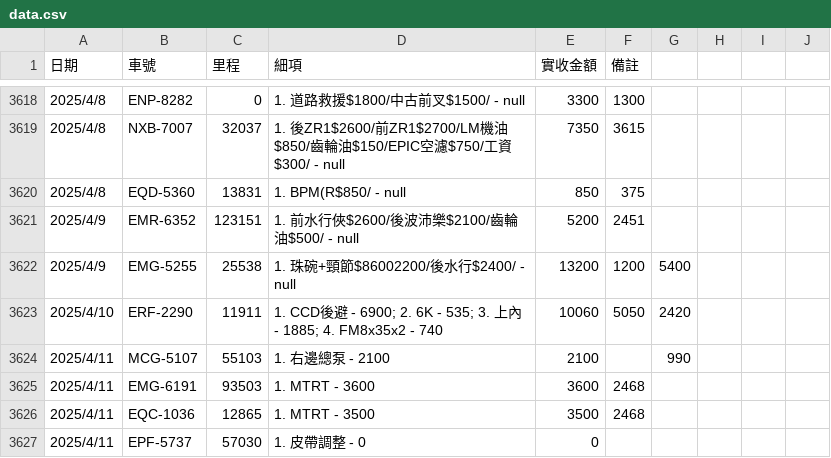
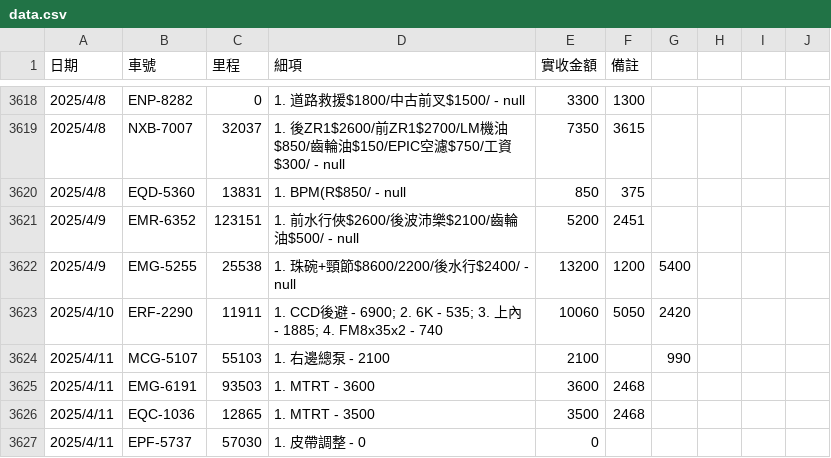
Before and after one commit to HermanL1106/plate-repair-search, a CSV file: data.csv, drawn as a sheet; only a part is shown, gaps mark what is left out.

```diff
--- a/data.csv
+++ b/data.csv
@@ -3625,3 +3625,3 @@
 "2025/4/9","EMR-6352","123151","1. 前水行俠$2600/後波沛樂$2100/齒輪油$500/ - null","5200","2451","","","","","","","","","","","","","","","","","","","",""
-"2025/4/9","EMG-5255","25538","1. 珠碗+頸節$86002200/後水行$2400/ - null","13200","1200","5400","","","","","","","","","","","","","","","","","","",""
+"2025/4/9","EMG-5255","25538","1. 珠碗+頸節$8600/2200/後水行$2400/ - null","13200","1200","5400","","","","","","","","","","","","","","","","","","",""
 "2025/4/10","ERF-2290","11911","1. CCD後避 - 6900; 2. 6K - 535; 3. 上內 - 1885; 4. FM8x35x2 - 740","10060","5050","2420","","","","","","","","","","","","","","","","","","",""
```
Also changed, not shown: 3 other files.
